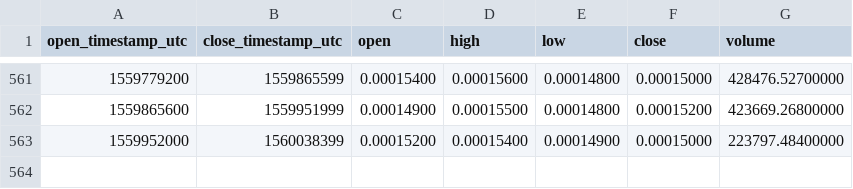
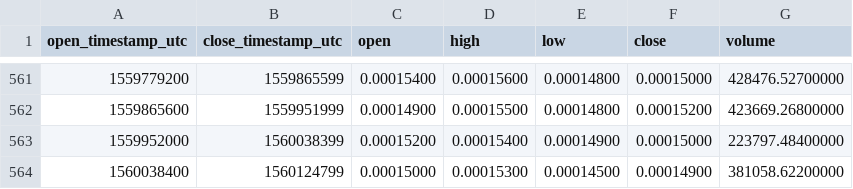
Before and after one commit to cryptobigbro/binance-BCDBTC, a CSV file: binance-BCDBTC-1d.csv, drawn as a sheet; only a part is shown, gaps mark what is left out; the diff names each change by its address in the sheet, - before the commit and + after, or states it on an @@ line.

Commit message:
Update OHLCV data.

```diff
--- a/binance-BCDBTC-1d.csv
+++ b/binance-BCDBTC-1d.csv
+row 564: 1560038400 | 1560124799 | 0.00015000 | 0.00015300 | 0.00014500 | 0.00014900 | 381058.62200000
```
Also changed, not shown: 1 other file.
